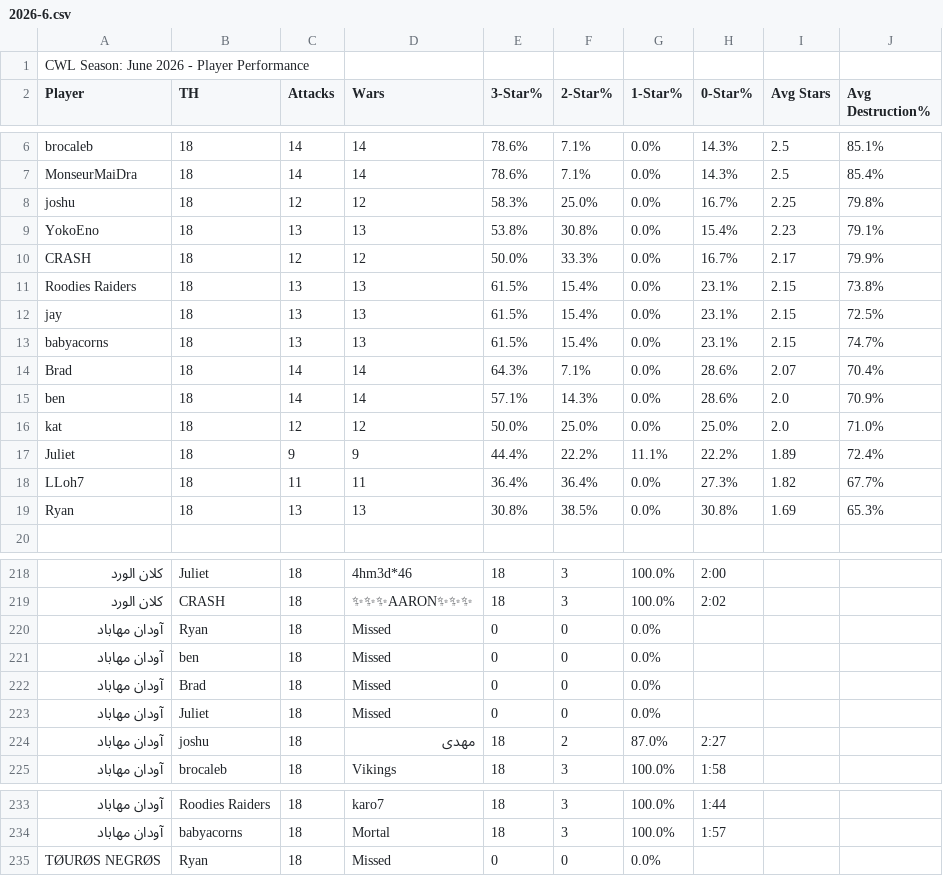
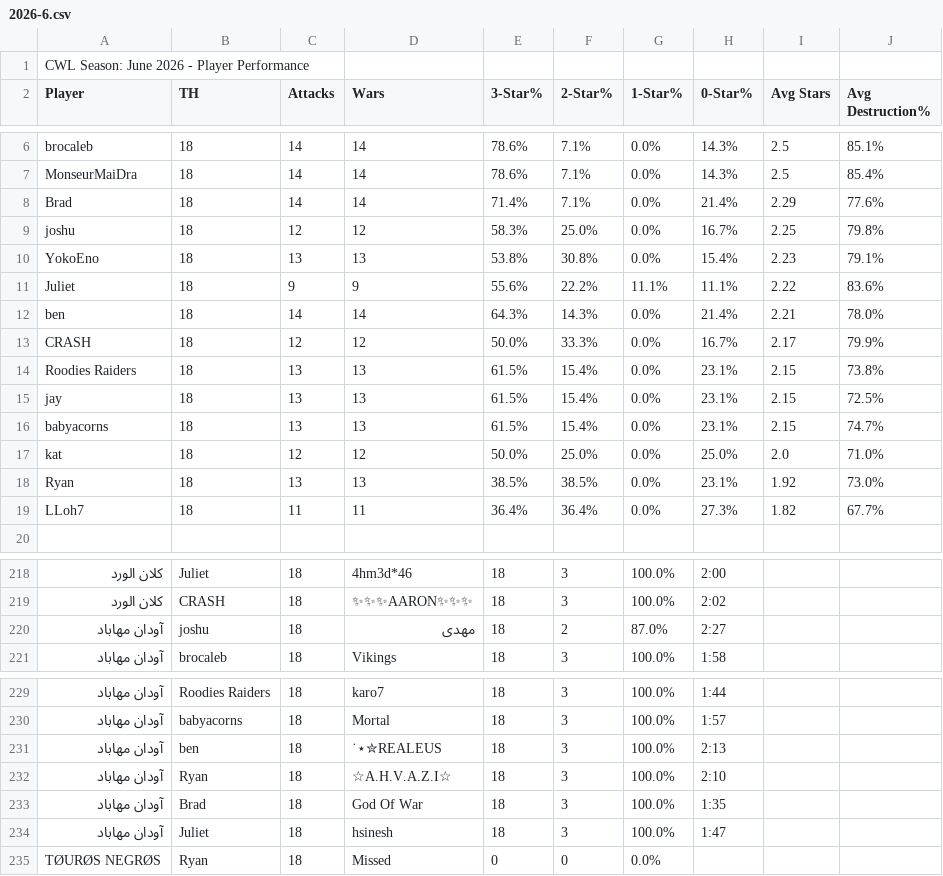
Before and after one commit to Silvester13-SOS/clash-war-analytics, a CSV file: docs/data/cwl-season/2026-6.csv, drawn as a sheet; only a part is shown, gaps mark what is left out; removed rows and columns are numbered as before the commit, all else as after; the diff covers the shown part only; the diff names each change by its address in the sheet, - before the commit and + after, or states it on an @@ line.

```diff
--- a/docs/data/cwl-season/2026-6.csv
+++ b/docs/data/cwl-season/2026-6.csv
+row 8: Brad | 18 | 14 | 14 | 71.4% | 7.1% | 0.0% | 21.4% | 2.29 | 77.6%
+row 11: Juliet | 18 | 9 | 9 | 55.6% | 22.2% | 11.1% | 11.1% | 2.22 | 83.6%
+row 12: ben | 18 | 14 | 14 | 64.3% | 14.3% | 0.0% | 21.4% | 2.21 | 78.0%
-row 14: Brad | 18 | 14 | 14 | 64.3% | 7.1% | 0.0% | 28.6% | 2.07 | 70.4%
-row 15: ben | 18 | 14 | 14 | 57.1% | 14.3% | 0.0% | 28.6% | 2.0 | 70.9%
-row 17: Juliet | 18 | 9 | 9 | 44.4% | 22.2% | 11.1% | 22.2% | 1.89 | 72.4%
+row 18: Ryan | 18 | 13 | 13 | 38.5% | 38.5% | 0.0% | 23.1% | 1.92 | 73.0%
-row 19: Ryan | 18 | 13 | 13 | 30.8% | 38.5% | 0.0% | 30.8% | 1.69 | 65.3%
-row 220: آودان مهاباد | Ryan | 18 | Missed | 0 | 0 | 0.0%
-row 221: آودان مهاباد | ben | 18 | Missed | 0 | 0 | 0.0%
-row 222: آودان مهاباد | Brad | 18 | Missed | 0 | 0 | 0.0%
-row 223: آودان مهاباد | Juliet | 18 | Missed | 0 | 0 | 0.0%
+row 231: آودان مهاباد | ben | 18 | ˙⋆✮REALEUS | 18 | 3 | 100.0% | 2:13
+row 232: آودان مهاباد | Ryan | 18 | ☆A.H.V.A.Z.I☆ | 18 | 3 | 100.0% | 2:10
+row 233: آودان مهاباد | Brad | 18 | God Of War | 18 | 3 | 100.0% | 1:35
+row 234: آودان مهاباد | Juliet | 18 | hsinesh | 18 | 3 | 100.0% | 1:47
```
Also changed, not shown: 2 edited cells elsewhere in this file, 15 other files.
